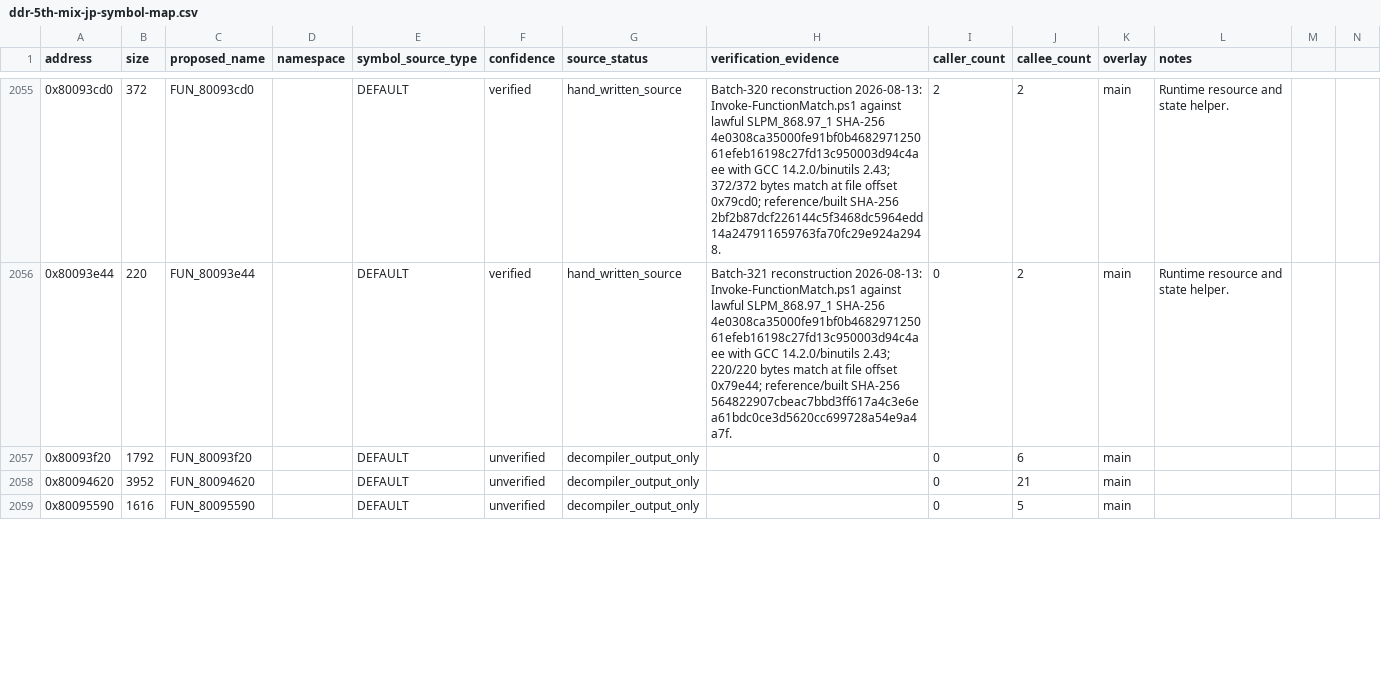
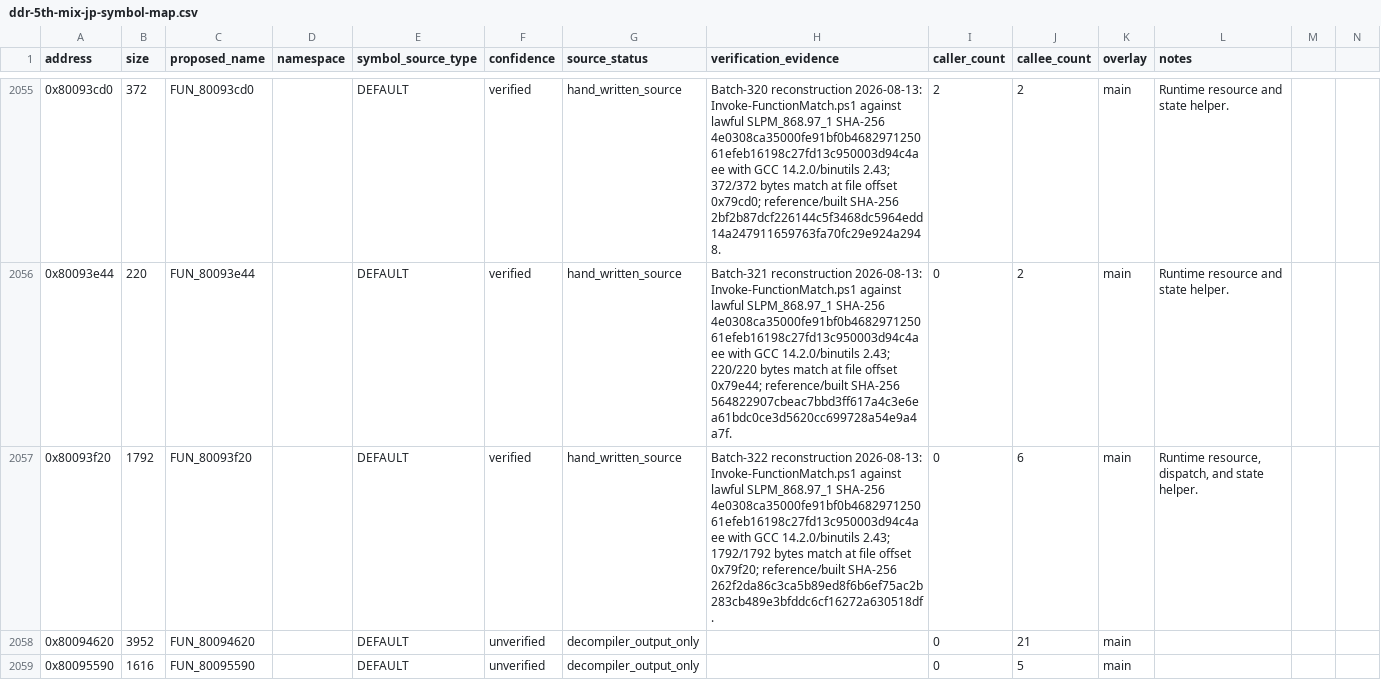
Before and after one commit to RieLoveChan/RiePS1, a CSV file: docs/games/ddr-5th-mix-jp-symbol-map.csv, drawn as a sheet; only a part is shown, gaps mark what is left out.

Commit message:
Match DDR5 runtime helper 93f20

```diff
--- a/docs/games/ddr-5th-mix-jp-symbol-map.csv
+++ b/docs/games/ddr-5th-mix-jp-symbol-map.csv
@@ -2056,3 +2056,3 @@ address,size,proposed_name,namespace,symbol_source_type,confidence,source_status
 0x80093e44,220,FUN_80093e44,,DEFAULT,verified,hand_written_source,"Batch-321 reconstruction 2026-08-13: Invoke-FunctionMatch.ps1 against lawful SLPM_868.97_1 SHA-256 4e0308ca35000fe91bf0b468297125061efeb16198c27fd13c950003d94c4aee with GCC 14.2.0/binutils 2.43; 220/220 bytes match at file offset 0x79e44; reference/built SHA-256 564822907cbeac7bbd3ff617a4c3e6ea61bdc0ce3d5620cc699728a54e9a4a7f.",0,2,main,"Runtime resource and state helper."
-0x80093f20,1792,FUN_80093f20,,DEFAULT,unverified,decompiler_output_only,,0,6,main,
+0x80093f20,1792,FUN_80093f20,,DEFAULT,verified,hand_written_source,"Batch-322 reconstruction 2026-08-13: Invoke-FunctionMatch.ps1 against lawful SLPM_868.97_1 SHA-256 4e0308ca35000fe91bf0b468297125061efeb16198c27fd13c950003d94c4aee with GCC 14.2.0/binutils 2.43; 1792/1792 bytes match at file offset 0x79f20; reference/built SHA-256 262f2da86c3ca5b89ed8f6b6ef75ac2b283cb489e3bfddc6cf16272a630518df.",0,6,main,"Runtime resource, dispatch, and state helper."
 0x80094620,3952,FUN_80094620,,DEFAULT,unverified,decompiler_output_only,,0,21,main,
```
Also changed, not shown: 6 other files.
